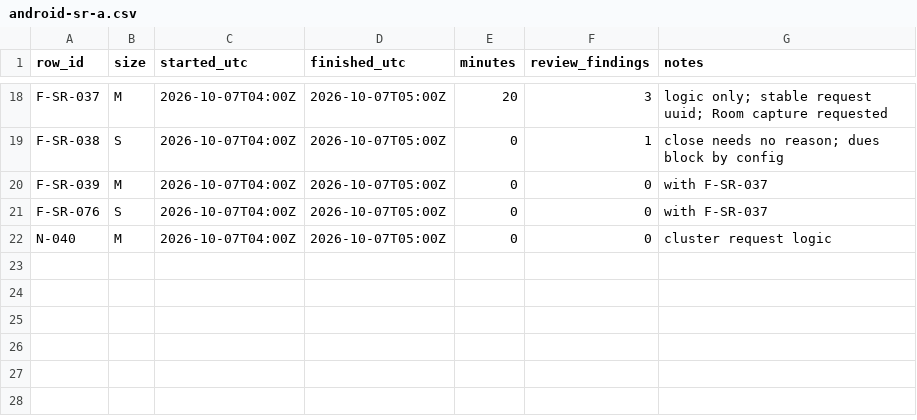
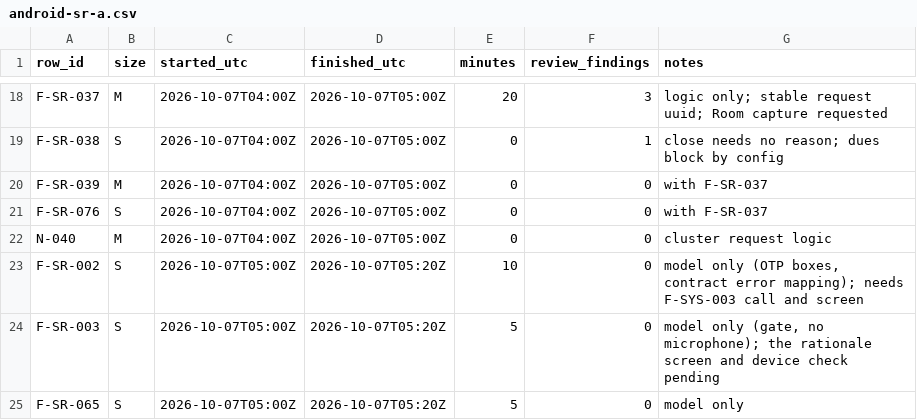
Before and after one commit to asefameerador96-ctrl/Aron-Pro-Max, a CSV file: docs/status/android-sr-a.csv, drawn as a sheet; only a part is shown, gaps mark what is left out.

```diff
--- a/docs/status/android-sr-a.csv
+++ b/docs/status/android-sr-a.csv
@@ -22 +22,4 @@ F-SR-076,S,2026-10-07T04:00Z,2026-10-07T05:00Z,0,0,"with F-SR-037"
 N-040,M,2026-10-07T04:00Z,2026-10-07T05:00Z,0,0,"cluster request logic"
+F-SR-002,S,2026-10-07T05:00Z,2026-10-07T05:20Z,10,0,"model only (OTP boxes, contract error mapping); needs F-SYS-003 call and screen"
+F-SR-003,S,2026-10-07T05:00Z,2026-10-07T05:20Z,5,0,"model only (gate, no microphone); the rationale screen and device check pending"
+F-SR-065,S,2026-10-07T05:00Z,2026-10-07T05:20Z,5,0,"model only"
```
Also changed, not shown: 2 other files.
